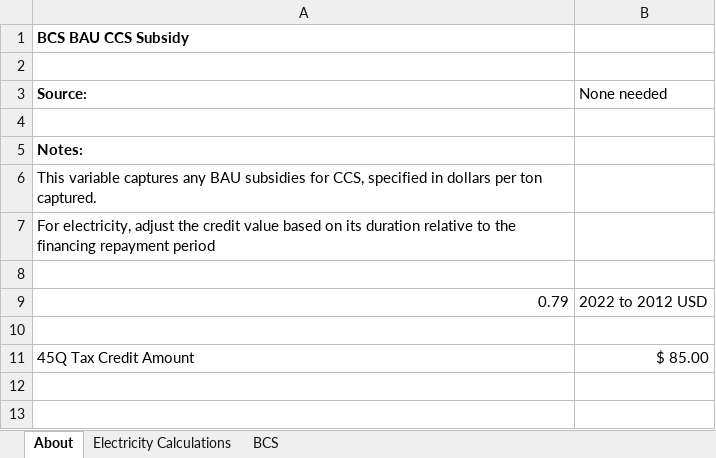
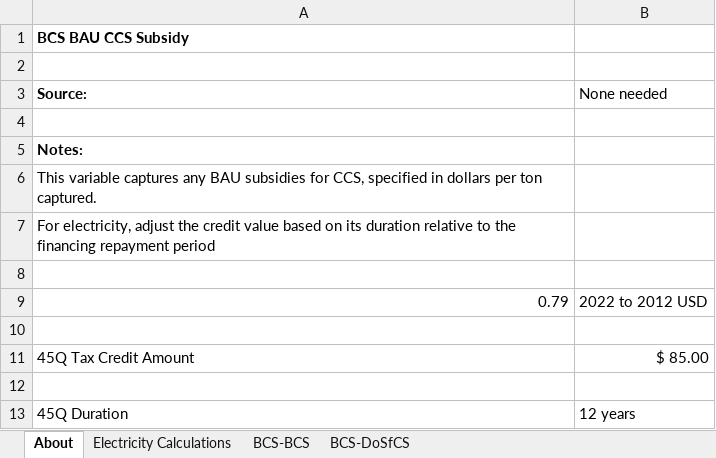
Before and after one commit to EnergyInnovation/eps-westvirginia, an Excel workbook: InputData/ccs/BCS/BAU CCS Subsidy.xlsx, sheet About, drawn as a sheet; values as stored, in another font and other column widths than the file's, no borders; the diff names each change by its address in the sheet, - before the commit and + after, or states it on an @@ line.

```diff
--- a/InputData/ccs/BCS/BAU CCS Subsidy.xlsx (sheet About)
+++ b/InputData/ccs/BCS/BAU CCS Subsidy.xlsx (sheet About)
-sheet tab: BCS
+sheet tab: BCS-BCS
+sheet tab: BCS-DoSfCS
+row 12: (empty)
+row 13: 45Q Duration | 12 years
```
Also changed, not shown: sheet BCS-BCS, InputData/elec/BBNPPTY/BAU Ban New Power Plants This Year.xlsx, InputData/elec/BCoESC/BAU Cost of Electricity Sector Capital.xlsx, 53 other files.
